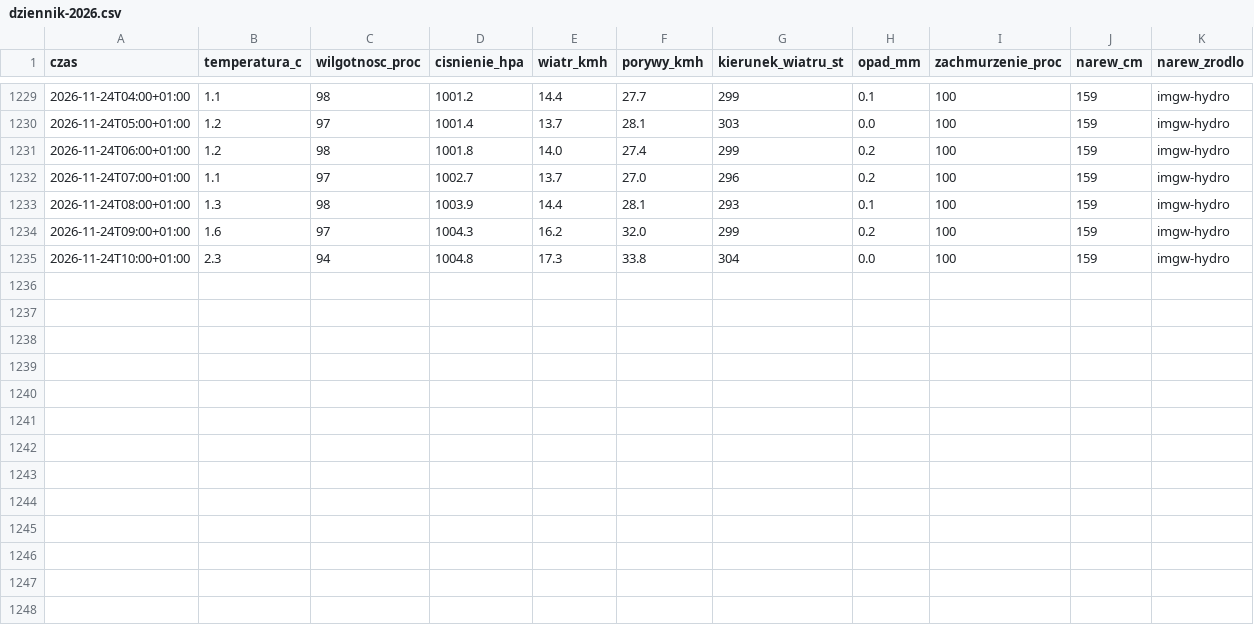
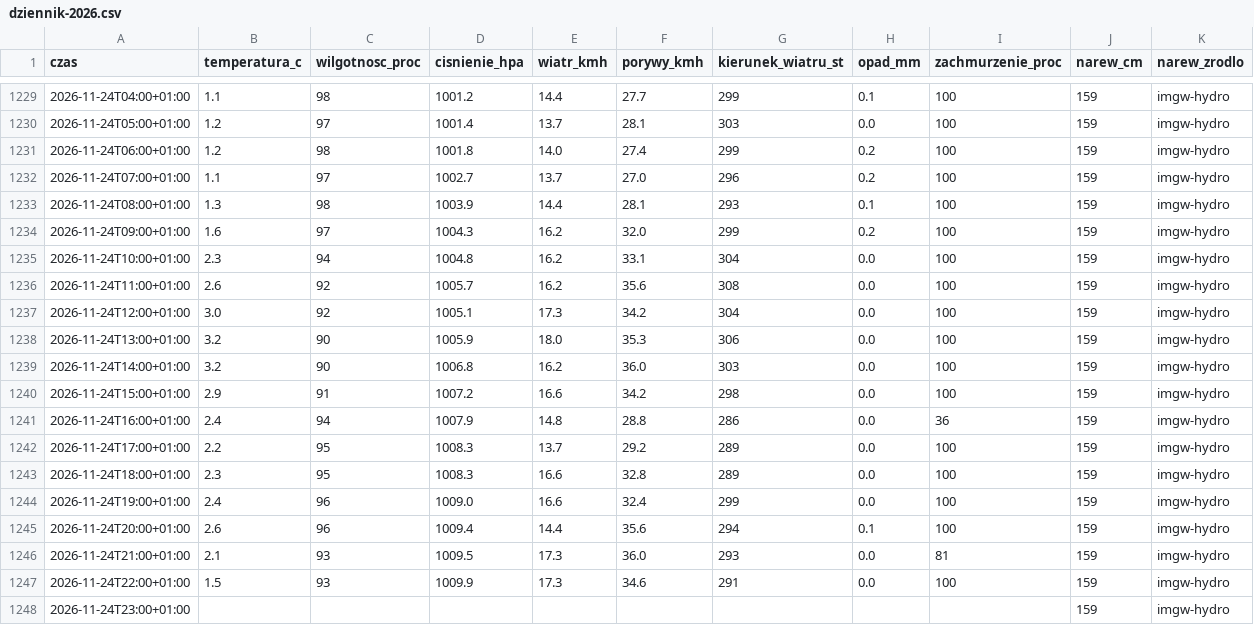
Before and after one commit to arturwyrzykowski/pogoda-tv, a CSV file: data/dziennik-2026.csv, drawn as a sheet; only a part is shown, gaps mark what is left out.

```diff
--- a/data/dziennik-2026.csv
+++ b/data/dziennik-2026.csv
@@ -1234,2 +1234,15 @@ czas,temperatura_c,wilgotnosc_proc,cisnienie_hpa,wiatr_kmh,porywy_kmh,kierunek_w
 2026-11-24T09:00+01:00,1.6,97,1004.3,16.2,32.0,299,0.2,100,159,imgw-hydro
-2026-11-24T10:00+01:00,2.3,94,1004.8,17.3,33.8,304,0.0,100,159,imgw-hydro
+2026-11-24T10:00+01:00,2.3,94,1004.8,16.2,33.1,304,0.0,100,159,imgw-hydro
+2026-11-24T11:00+01:00,2.6,92,1005.7,16.2,35.6,308,0.0,100,159,imgw-hydro
+2026-11-24T12:00+01:00,3.0,92,1005.1,17.3,34.2,304,0.0,100,159,imgw-hydro
+2026-11-24T13:00+01:00,3.2,90,1005.9,18.0,35.3,306,0.0,100,159,imgw-hydro
+2026-11-24T14:00+01:00,3.2,90,1006.8,16.2,36.0,303,0.0,100,159,imgw-hydro
+2026-11-24T15:00+01:00,2.9,91,1007.2,16.6,34.2,298,0.0,100,159,imgw-hydro
+2026-11-24T16:00+01:00,2.4,94,1007.9,14.8,28.8,286,0.0,36,159,imgw-hydro
+2026-11-24T17:00+01:00,2.2,95,1008.3,13.7,29.2,289,0.0,100,159,imgw-hydro
+2026-11-24T18:00+01:00,2.3,95,1008.3,16.6,32.8,289,0.0,100,159,imgw-hydro
+2026-11-24T19:00+01:00,2.4,96,1009.0,16.6,32.4,299,0.0,100,159,imgw-hydro
+2026-11-24T20:00+01:00,2.6,96,1009.4,14.4,35.6,294,0.1,100,159,imgw-hydro
+2026-11-24T21:00+01:00,2.1,93,1009.5,17.3,36.0,293,0.0,81,159,imgw-hydro
+2026-11-24T22:00+01:00,1.5,93,1009.9,17.3,34.6,291,0.0,100,159,imgw-hydro
+2026-11-24T23:00+01:00,,,,,,,,,159,imgw-hydro
```
Also changed, not shown: 1 other file.
